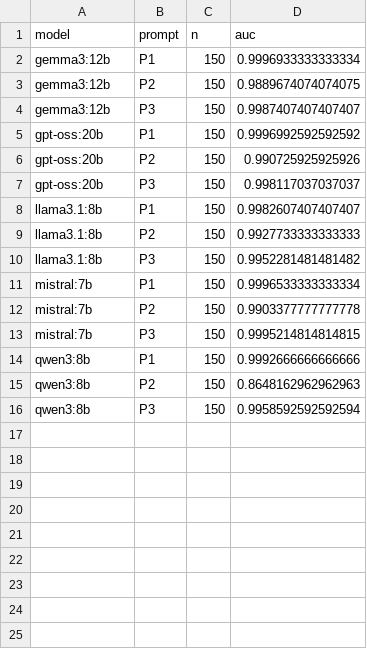
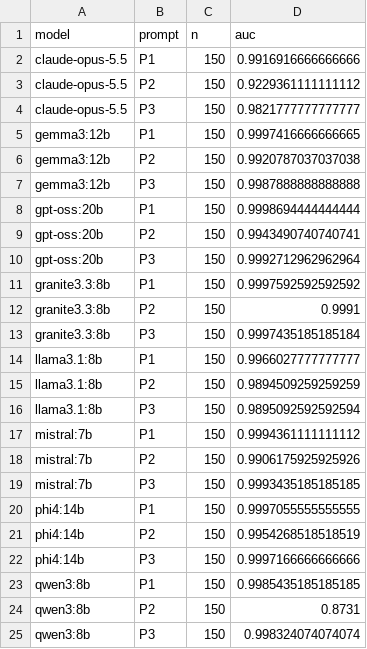
Before and after one commit to NatikChhabra/Sounding-Like-Which-AI, a CSV file: results/essay_separability.csv, drawn as a sheet.

Commit message:
WIP after system crash: partial essay v2 results; spaCy workers 5->3 (AI-written)

```diff
--- a/results/essay_separability.csv
+++ b/results/essay_separability.csv
@@ -1,16 +1,25 @@
 model,prompt,n,auc
-gemma3:12b,P1,150,0.9996933333333334
-gemma3:12b,P2,150,0.9889674074074075
-gemma3:12b,P3,150,0.9987407407407407
-gpt-oss:20b,P1,150,0.9996992592592592
-gpt-oss:20b,P2,150,0.990725925925926
-gpt-oss:20b,P3,150,0.998117037037037
-llama3.1:8b,P1,150,0.9982607407407407
-llama3.1:8b,P2,150,0.9927733333333333
-llama3.1:8b,P3,150,0.9952281481481482
-mistral:7b,P1,150,0.9996533333333334
-mistral:7b,P2,150,0.9903377777777778
-mistral:7b,P3,150,0.9995214814814815
-qwen3:8b,P1,150,0.9992666666666666
-qwen3:8b,P2,150,0.8648162962962963
-qwen3:8b,P3,150,0.9958592592592594
+claude-opus-5.5,P1,150,0.9916916666666666
+claude-opus-5.5,P2,150,0.9229361111111112
+claude-opus-5.5,P3,150,0.9821777777777777
+gemma3:12b,P1,150,0.9997416666666665
+gemma3:12b,P2,150,0.9920787037037038
+gemma3:12b,P3,150,0.9987888888888888
+gpt-oss:20b,P1,150,0.9998694444444444
+gpt-oss:20b,P2,150,0.9943490740740741
+gpt-oss:20b,P3,150,0.9992712962962964
+granite3.3:8b,P1,150,0.9997592592592592
+granite3.3:8b,P2,150,0.9991
+granite3.3:8b,P3,150,0.9997435185185184
+llama3.1:8b,P1,150,0.9966027777777777
+llama3.1:8b,P2,150,0.9894509259259259
+llama3.1:8b,P3,150,0.9895092592592594
+mistral:7b,P1,150,0.9994361111111112
+mistral:7b,P2,150,0.9906175925925926
+mistral:7b,P3,150,0.9993435185185185
+phi4:14b,P1,150,0.9997055555555555
+phi4:14b,P2,150,0.9954268518518519
+phi4:14b,P3,150,0.9997166666666666
+qwen3:8b,P1,150,0.9985435185185185
+qwen3:8b,P2,150,0.8731
+qwen3:8b,P3,150,0.998324074074074
```
Also changed, not shown: results/essay_features_human_typical.csv, results/essay_features_llm_typical.csv, 9 other files.
